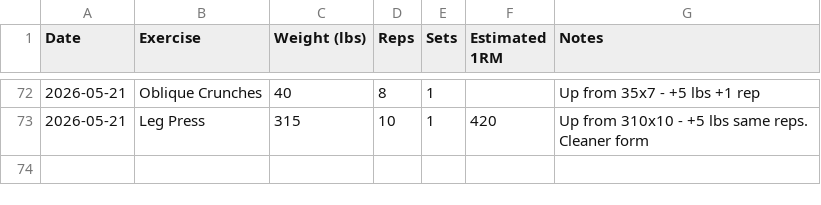
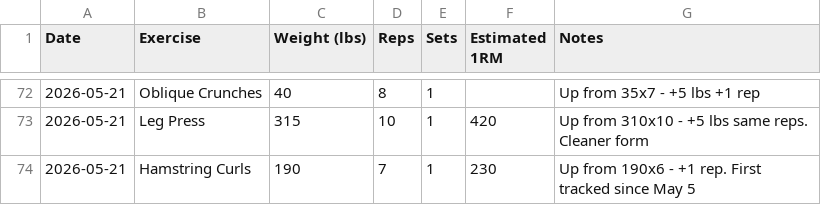
Before and after one commit to needhamcookn-creator/Portfolio, a CSV file: training-tracker/lift-tracker.csv, drawn as a sheet; only a part is shown, gaps mark what is left out.

```diff
--- a/training-tracker/lift-tracker.csv
+++ b/training-tracker/lift-tracker.csv
@@ -73 +73,2 @@ Date,Exercise,Weight (lbs),Reps,Sets,Estimated 1RM,Notes
 2026-05-21,Leg Press,315,10,1,420,Up from 310x10 - +5 lbs same reps. Cleaner form
+2026-05-21,Hamstring Curls,190,7,1,230,Up from 190x6 - +1 rep. First tracked since May 5
```
